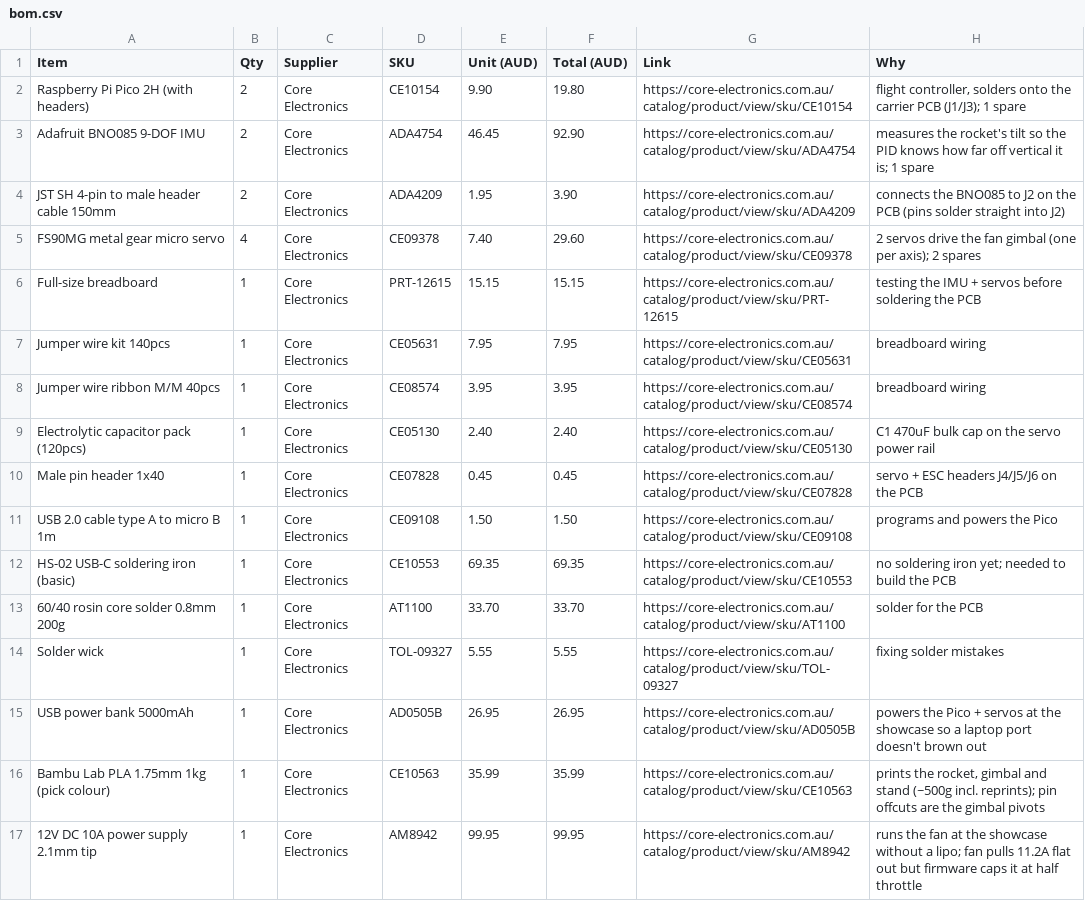
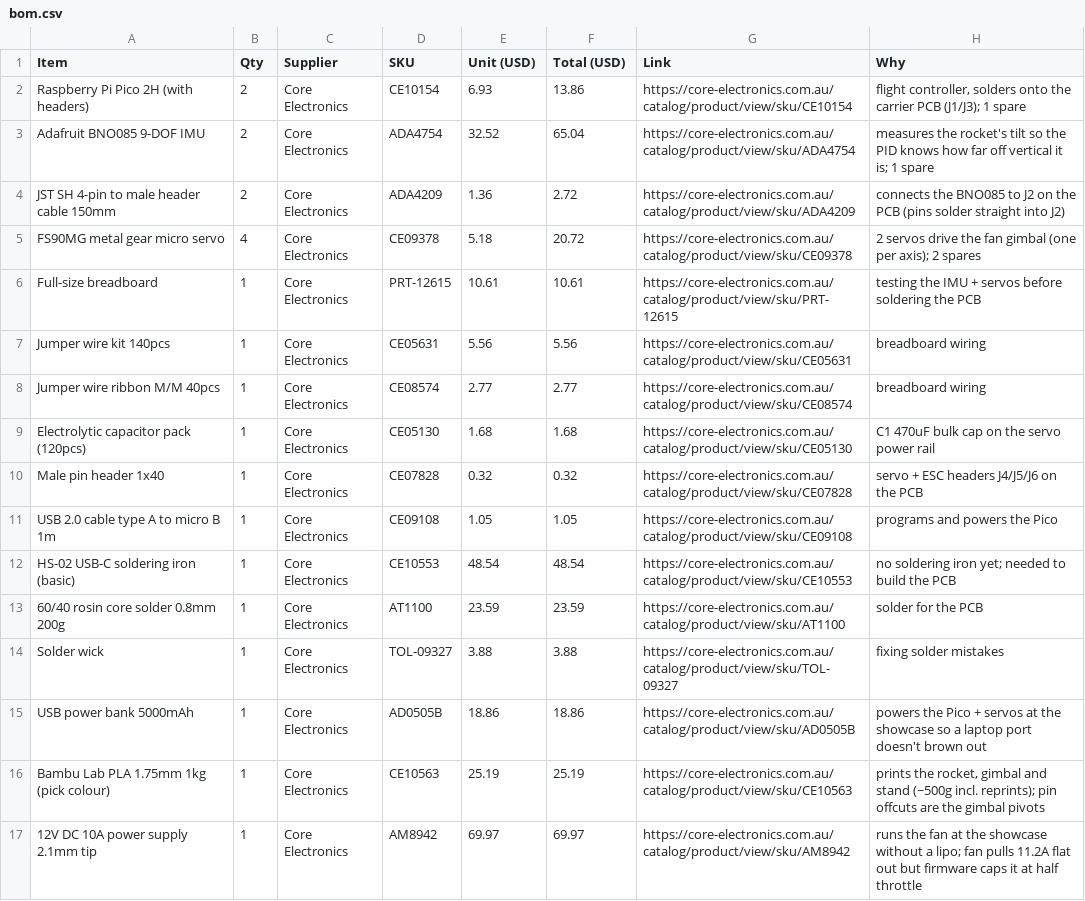
Before and after one commit to navthings/lilpid, a CSV file: bom.csv, drawn as a sheet; only a part is shown; the diff covers the shown part only; the diff names each change by its address in the sheet, - before the commit and + after, or states it on an @@ line.

Commit message:
bom in usd

```diff
--- a/bom.csv
+++ b/bom.csv
-E1: Unit (AUD)
+E1: Unit (USD)
-F1: Total (AUD)
+F1: Total (USD)
-E2 (Unit (USD)): 9.90
+E2 (Unit (USD)): 6.93
-F2 (Total (USD)): 19.80
+F2 (Total (USD)): 13.86
-E3 (Unit (USD)): 46.45
+E3 (Unit (USD)): 32.52
-F3 (Total (USD)): 92.90
+F3 (Total (USD)): 65.04
-E4 (Unit (USD)): 1.95
+E4 (Unit (USD)): 1.36
-F4 (Total (USD)): 3.90
+F4 (Total (USD)): 2.72
-E5 (Unit (USD)): 7.40
+E5 (Unit (USD)): 5.18
-F5 (Total (USD)): 29.60
+F5 (Total (USD)): 20.72
-E6 (Unit (USD)): 15.15
+E6 (Unit (USD)): 10.61
-F6 (Total (USD)): 15.15
+F6 (Total (USD)): 10.61
-E7 (Unit (USD)): 7.95
+E7 (Unit (USD)): 5.56
-F7 (Total (USD)): 7.95
+F7 (Total (USD)): 5.56
-E8 (Unit (USD)): 3.95
+E8 (Unit (USD)): 2.77
-F8 (Total (USD)): 3.95
+F8 (Total (USD)): 2.77
-E9 (Unit (USD)): 2.40
+E9 (Unit (USD)): 1.68
-F9 (Total (USD)): 2.40
+F9 (Total (USD)): 1.68
-E10 (Unit (USD)): 0.45
+E10 (Unit (USD)): 0.32
-F10 (Total (USD)): 0.45
+F10 (Total (USD)): 0.32
-E11 (Unit (USD)): 1.50
+E11 (Unit (USD)): 1.05
-F11 (Total (USD)): 1.50
+F11 (Total (USD)): 1.05
-E12 (Unit (USD)): 69.35
+E12 (Unit (USD)): 48.54
-F12 (Total (USD)): 69.35
+F12 (Total (USD)): 48.54
-E13 (Unit (USD)): 33.70
+E13 (Unit (USD)): 23.59
-F13 (Total (USD)): 33.70
+F13 (Total (USD)): 23.59
-E14 (Unit (USD)): 5.55
+E14 (Unit (USD)): 3.88
-F14 (Total (USD)): 5.55
+F14 (Total (USD)): 3.88
-E15 (Unit (USD)): 26.95
+E15 (Unit (USD)): 18.86
-F15 (Total (USD)): 26.95
+F15 (Total (USD)): 18.86
-E16 (Unit (USD)): 35.99
+E16 (Unit (USD)): 25.19
-F16 (Total (USD)): 35.99
+F16 (Total (USD)): 25.19
-E17 (Unit (USD)): 99.95
+E17 (Unit (USD)): 69.97
-F17 (Total (USD)): 99.95
+F17 (Total (USD)): 69.97
```
Also changed, not shown: 18 edited cells elsewhere in this file.
